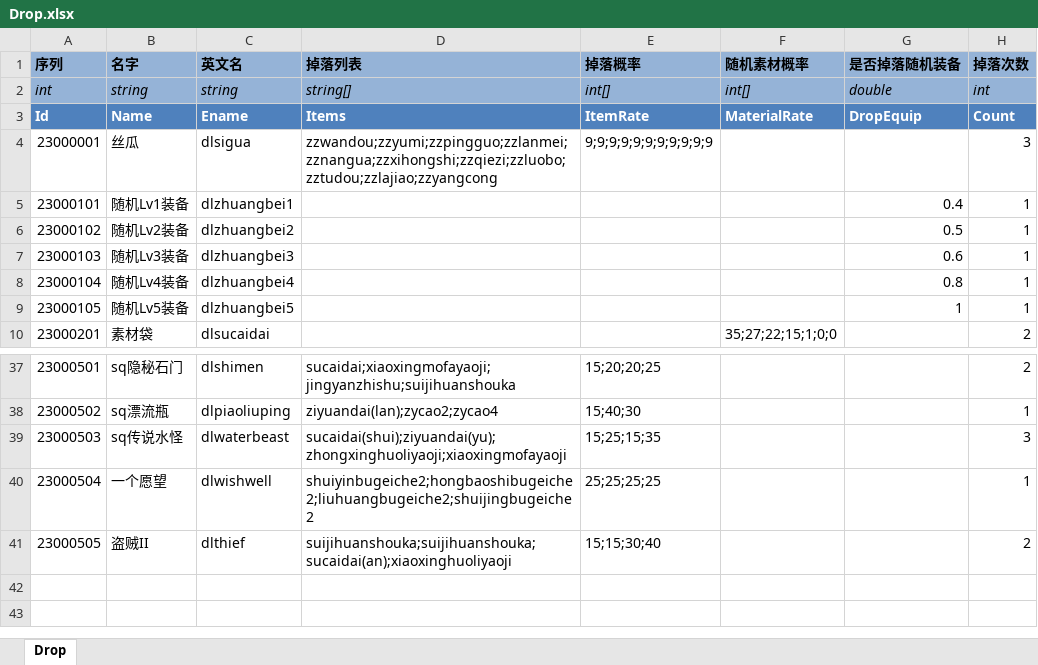
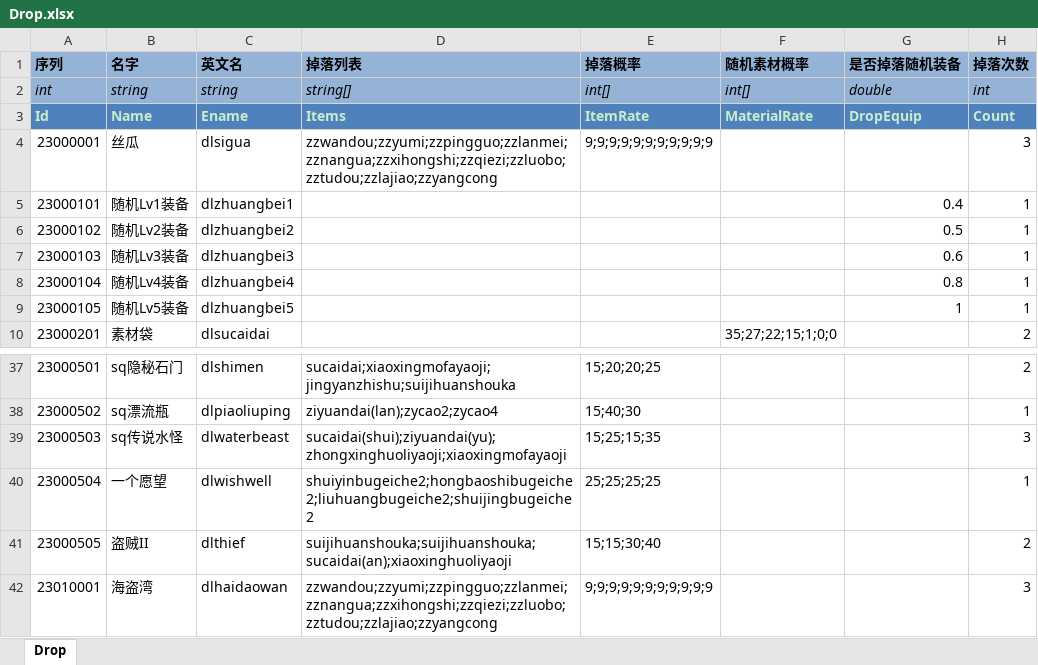
Before and after one commit to realeternia/TOMClassic, an Excel workbook: ConfigData/Xlsx/Drop.xlsx, sheet Drop, drawn as a sheet; only a part is shown, gaps mark what is left out; values as stored, in another font and other column widths than the file's, no borders; table styles not drawn; the diff names each change by its address in the sheet, - before the commit and + after, or states it on an @@ line.

```diff
--- a/ConfigData/Xlsx/Drop.xlsx (sheet Drop)
+++ b/ConfigData/Xlsx/Drop.xlsx (sheet Drop)
-A3:H3 text colour: #FFFFFF
+A3:H3 text colour: #C7EDCC
+row 42: 23010001 | 海盗湾 | dlhaidaowan | zzwandou;zzyumi;zzpingguo;zzlanmei;zznangua;zzxihongshi;zzqiezi;zzluobo;zztudou;zzlajiao;zzyangcong | 9;9;9;9;9;9;9;9;9;9;9 |  |  | 3
```
Also changed, not shown: ConfigData/Xlsx/Equip.xlsx, 12 other files.
